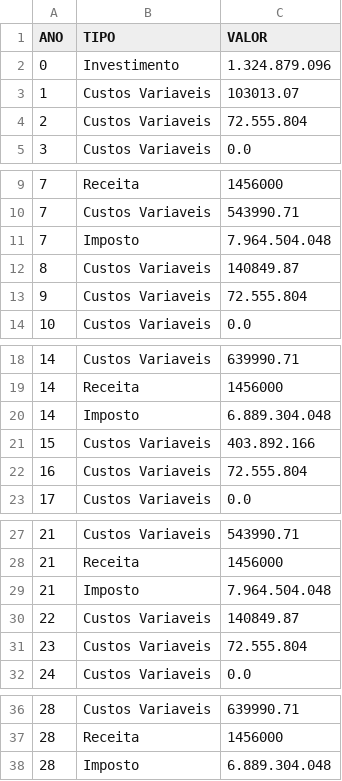
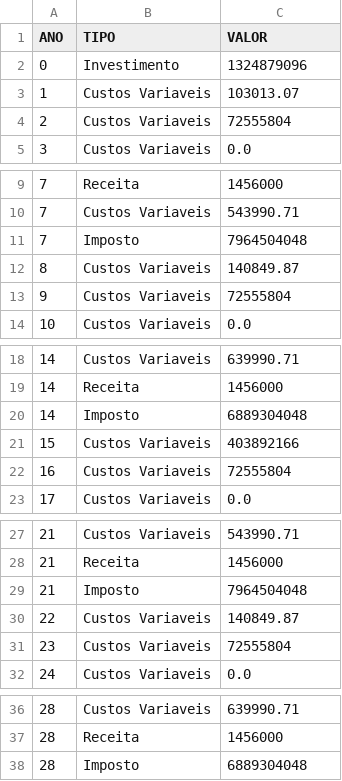
Before and after one commit to michelegeus/LCF5900, a CSV file: Dados_Minha_Pesquisa.csv, drawn as a sheet; only a part is shown, gaps mark what is left out.

Commit message:
new

```diff
--- a/Dados_Minha_Pesquisa.csv
+++ b/Dados_Minha_Pesquisa.csv
@@ -1,5 +1,5 @@
 ANO;TIPO;VALOR
-0;Investimento;1.324.879.096
+0;Investimento;1324879096
 1;Custos Variaveis;103013.07
-2;Custos Variaveis;72.555.804
+2;Custos Variaveis;72555804
 3;Custos Variaveis;0.0
@@ -10,5 +10,5 @@ ANO;TIPO;VALOR
 7;Custos Variaveis;543990.71
-7;Imposto;7.964.504.048
+7;Imposto;7964504048
 8;Custos Variaveis;140849.87
-9;Custos Variaveis;72.555.804
+9;Custos Variaveis;72555804
 10;Custos Variaveis;0.0
@@ -19,5 +19,5 @@ ANO;TIPO;VALOR
 14;Receita;1456000
-14;Imposto;6.889.304.048
-15;Custos Variaveis;403.892.166
-16;Custos Variaveis;72.555.804
+14;Imposto;6889304048
+15;Custos Variaveis;403892166
+16;Custos Variaveis;72555804
 17;Custos Variaveis;0.0
@@ -28,5 +28,5 @@ ANO;TIPO;VALOR
 21;Receita;1456000
-21;Imposto;7.964.504.048
+21;Imposto;7964504048
 22;Custos Variaveis;140849.87
-23;Custos Variaveis;72.555.804
+23;Custos Variaveis;72555804
 24;Custos Variaveis;0.0
@@ -37,2 +37,2 @@ ANO;TIPO;VALOR
 28;Receita;1456000
-28;Imposto;6.889.304.048
+28;Imposto;6889304048
```
